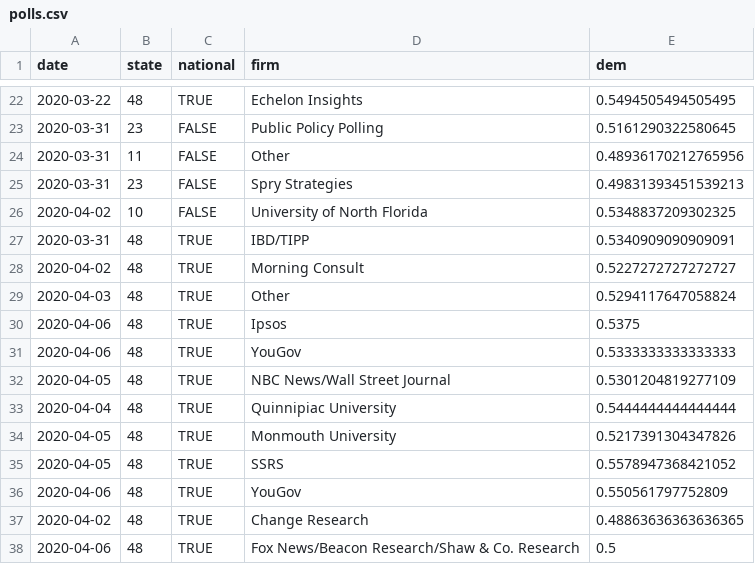
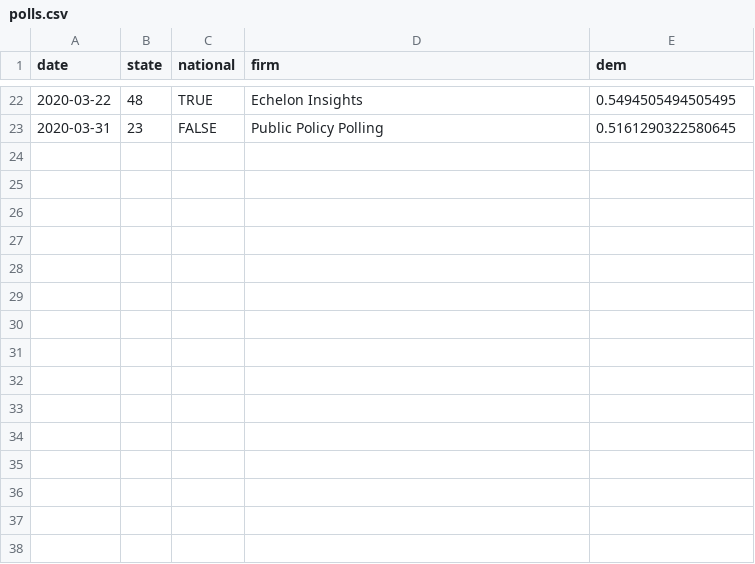
Before and after one commit to CoryMcCartan/president, a CSV file: docs/polls.csv, drawn as a sheet; only a part is shown, gaps mark what is left out.

```diff
--- a/docs/polls.csv
+++ b/docs/polls.csv
@@ -23,16 +23 @@ date,state,national,firm,dem
 2020-03-31,23,FALSE,Public Policy Polling,0.5161290322580645
-2020-03-31,11,FALSE,Other,0.48936170212765956
-2020-03-31,23,FALSE,Spry Strategies,0.49831393451539213
-2020-04-02,10,FALSE,University of North Florida,0.5348837209302325
-2020-03-31,48,TRUE,IBD/TIPP,0.5340909090909091
-2020-04-02,48,TRUE,Morning Consult,0.5227272727272727
-2020-04-03,48,TRUE,Other,0.5294117647058824
-2020-04-06,48,TRUE,Ipsos,0.5375
-2020-04-06,48,TRUE,YouGov,0.5333333333333333
-2020-04-05,48,TRUE,NBC News/Wall Street Journal,0.5301204819277109
-2020-04-04,48,TRUE,Quinnipiac University,0.5444444444444444
-2020-04-05,48,TRUE,Monmouth University,0.5217391304347826
-2020-04-05,48,TRUE,SSRS,0.5578947368421052
-2020-04-06,48,TRUE,YouGov,0.550561797752809
-2020-04-02,48,TRUE,Change Research,0.48863636363636365
-2020-04-06,48,TRUE,Fox News/Beacon Research/Shaw & Co. Research,0.5
```
Also changed, not shown: docs/history.csv, docs/state_history.csv.
